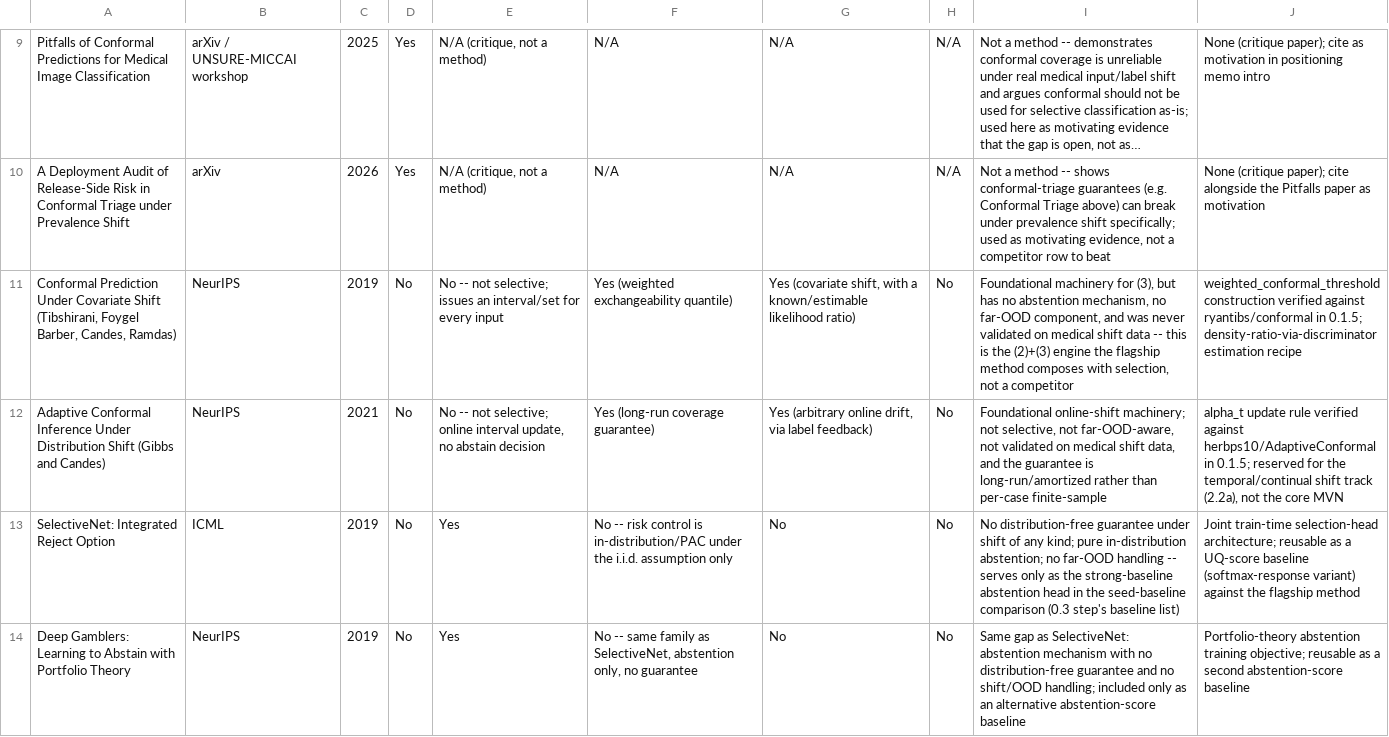
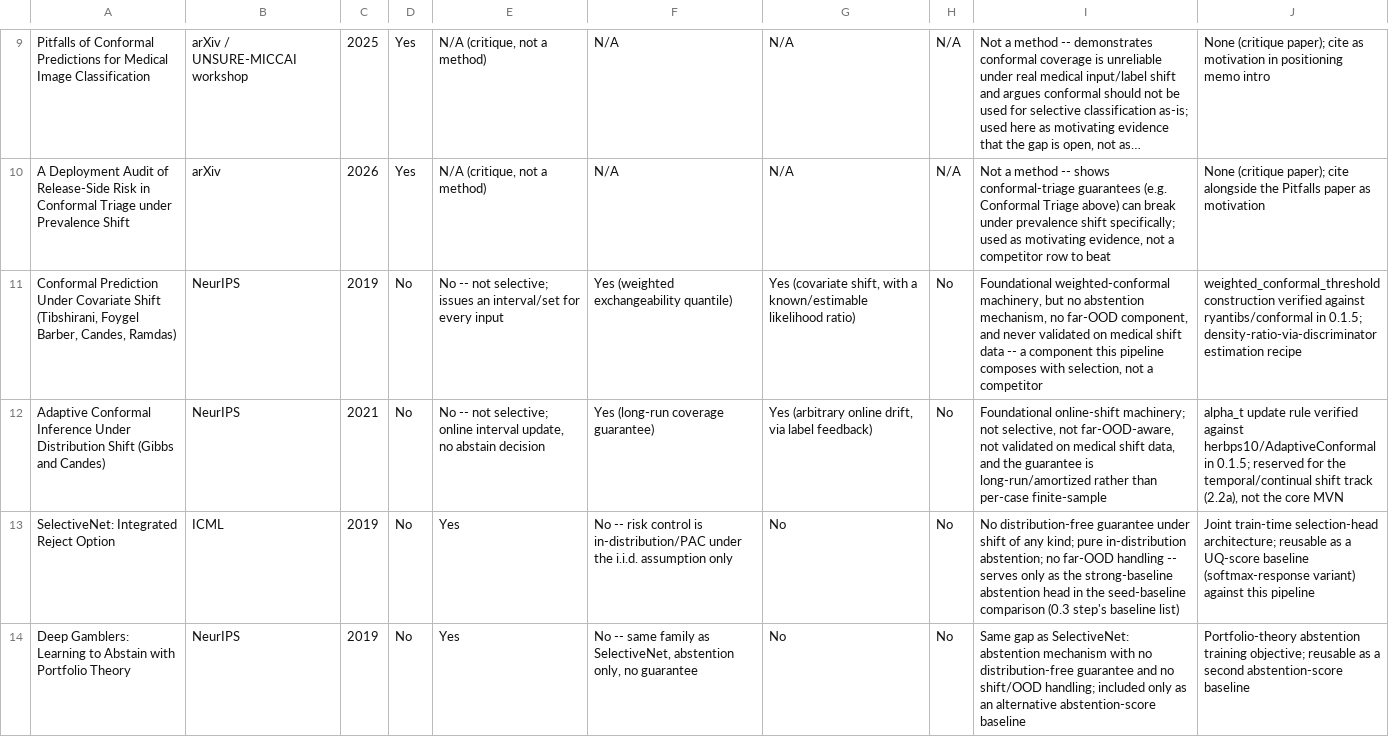
Before and after one commit to Toepatella/calibrated-selective-prediction-clinical-shift, a CSV file: analysis/competitor_matrix.csv, drawn as a sheet; only a part is shown, gaps mark what is left out; long unchanged cells end in …; the diff covers the shown part only; the diff names each change by its address in the sheet, - before the commit and + after, or states it on an @@ line.

```diff
--- a/analysis/competitor_matrix.csv
+++ b/analysis/competitor_matrix.csv
-I11: Foundational machinery for (3), but has no abstention mechanism, no far-OOD component, and was never validated on medical shift data -- this is the (2)+(3) engine the flagship method composes with…
+I11: Foundational weighted-conformal machinery, but no abstention mechanism, no far-OOD component, and never validated on medical shift data -- a component this pipeline composes with…
-J13: …variant) against the flagship method
+J13: …variant) against this pipeline
```
Also changed, not shown: 9 edited cells elsewhere in this file, 14 other files.
